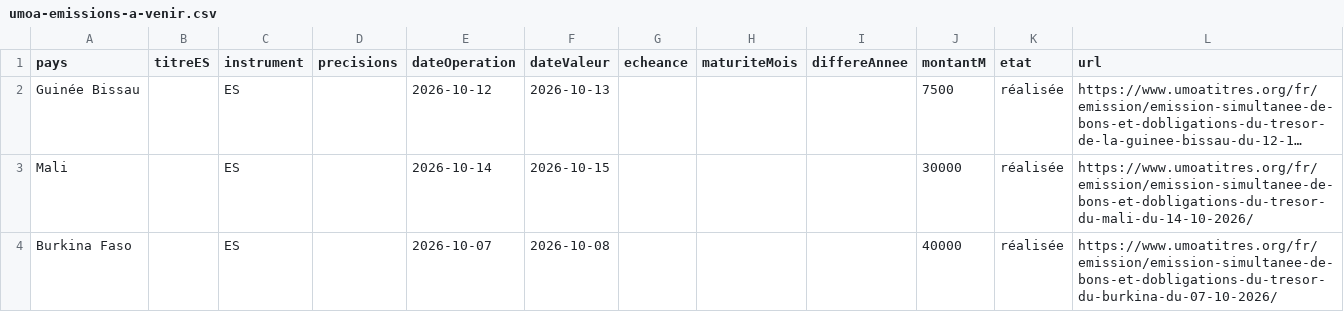
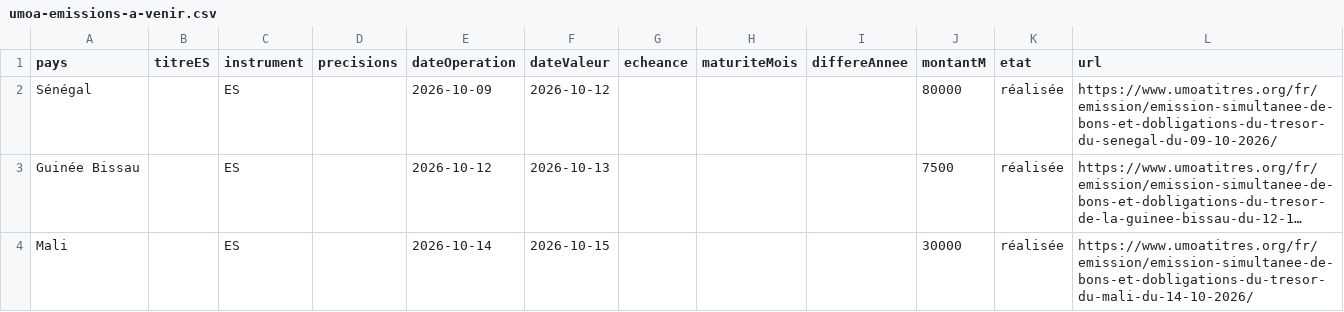
Before and after one commit to gerko-dev/azimutfinance, a CSV file: data/umoa-emissions-a-venir.csv, drawn as a sheet; long unchanged cells end in …; removed rows and columns are numbered as before the commit, all else as after; the diff names each change by its address in the sheet, - before the commit and + after, or states it on an @@ line.

```diff
--- a/data/umoa-emissions-a-venir.csv
+++ b/data/umoa-emissions-a-venir.csv
+row 2: Sénégal |  | ES |  | 2026-10-09 | 2026-10-12 |  |  |  | 80000 | réalisée | https://www.umoatitres.org/fr/emission/emission-simultanee-de-bons-et-dobligations-du-tresor-du-senegal-du-09-10-2026/
-row 4: Burkina Faso |  | ES |  | 2026-10-07 | 2026-10-08 |  |  |  | 40000 | réalisée | https://www.umoatitres.org/fr/emission/emission-simultanee-de-bons-et-dobligations-du-tresor-du-burkina-du-07-10-2026/
```
Also changed, not shown: data/umoa-courbes-taux.csv, data/umoa-emissions-realisees.csv, 1 other file.
